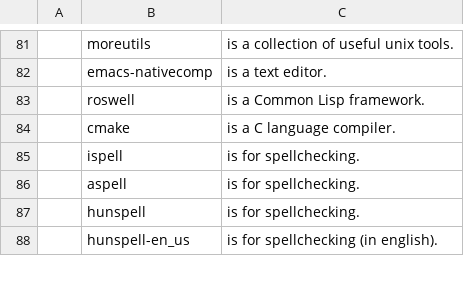
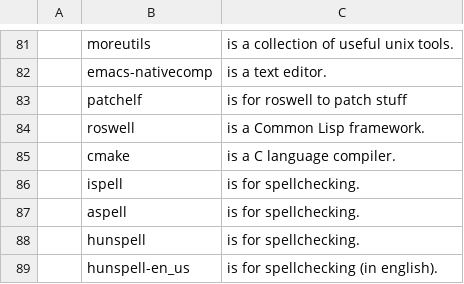
Before and after one commit to chumutt/CUMFLARBS, a CSV file: static/progs.csv, drawn as a sheet; only a part is shown, gaps mark what is left out; the diff names each change by its address in the sheet, - before the commit and + after, or states it on an @@ line.

Commit message:
patchelf

```diff
--- a/static/progs.csv
+++ b/static/progs.csv
+row 83:  | patchelf | is for roswell to patch stuff
```
